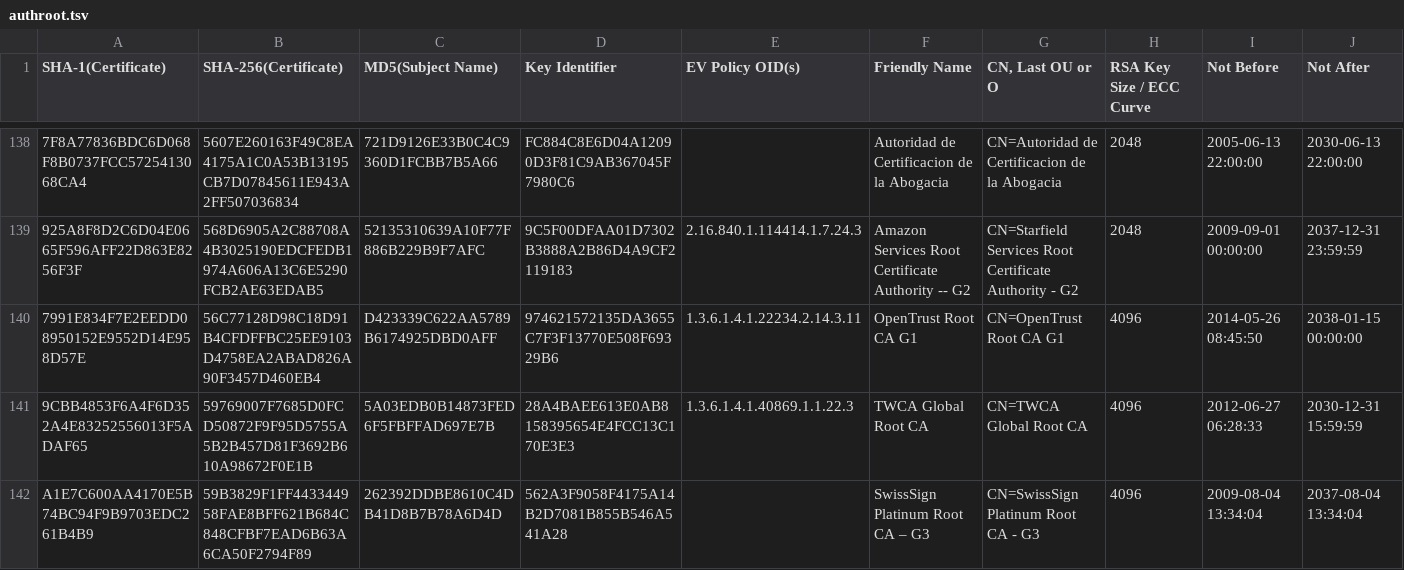
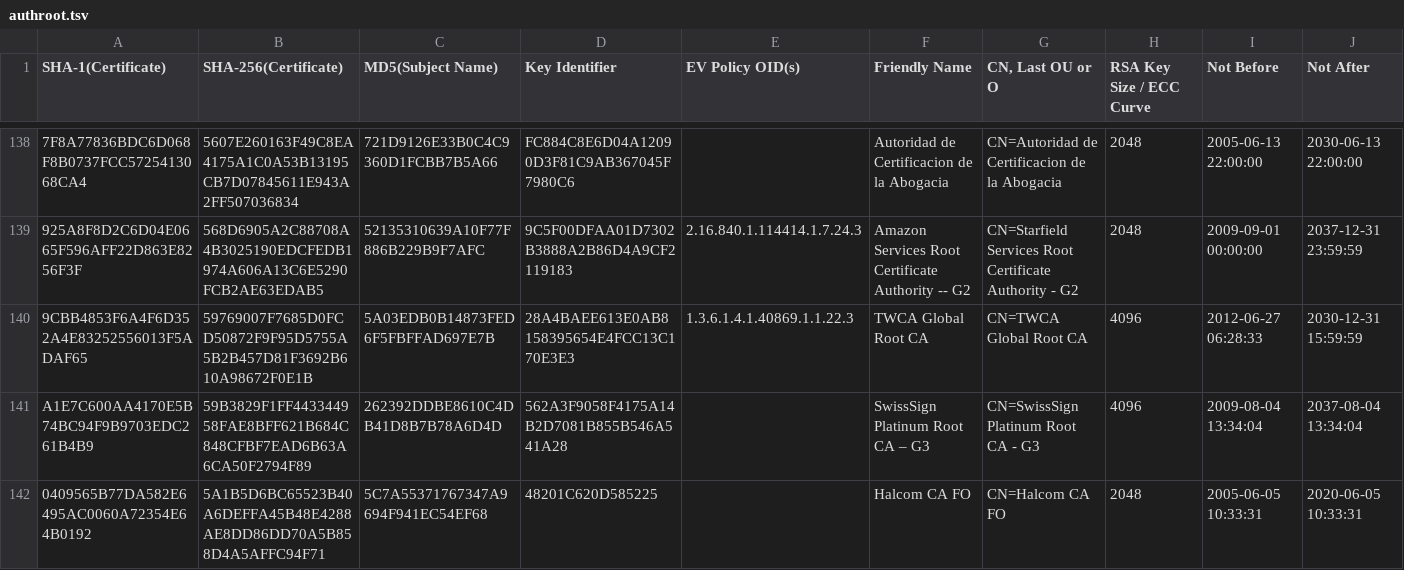
Before and after one commit to robstradling/authroot.stl, a TSV file: authroot.tsv, drawn as a sheet; only a part is shown, gaps mark what is left out; the shorter side is filled out with more unchanged rows; rows hold the shown columns only; the diff names each change by its address in the sheet, - before the commit and + after, or states it on an @@ line.

```diff
--- a/authroot.tsv
+++ b/authroot.tsv
-row 140: 7991E834F7E2EEDD08950152E9552D14E958D57E | 56C77128D98C18D91B4CFDFFBC25EE9103D4758EA2ABAD826A90F3457D460EB4 | D423339C622AA5789B6174925DBD0AFF | 974621572135DA3655C7F3F13770E508F69329B6 | 1.3.6.1.4.1.22234.2.14.3.11 | OpenTrust Root CA G1 | CN=OpenTrust Root CA G1 | 4096 | 2014-05-26 08:45:50 | 2038-01-15 00:00:00
```
Also changed, not shown: 3 other files.
